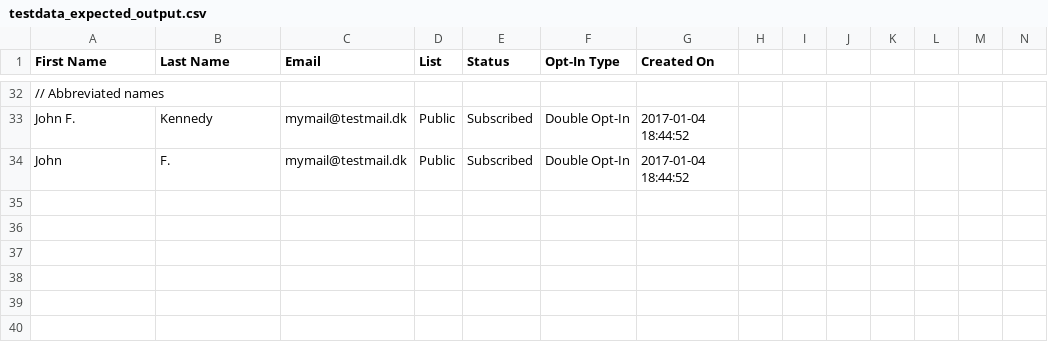
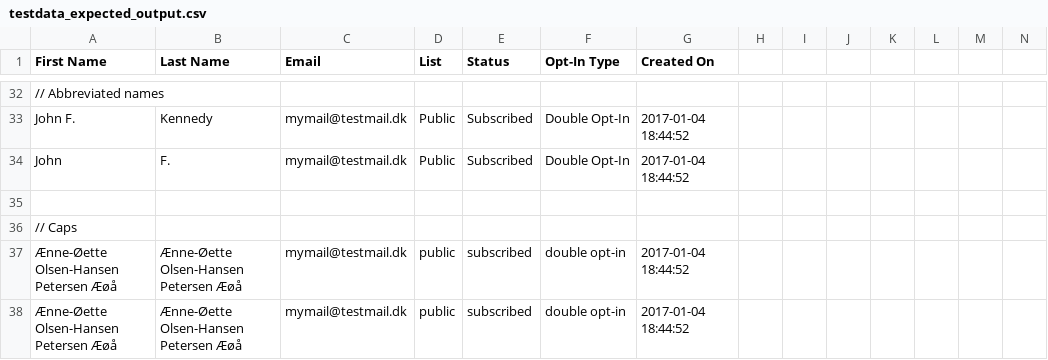
Before and after one commit to teisnet/ninas_formatting_app, a CSV file: Data/testdata_expected_output.csv, drawn as a sheet; only a part is shown, gaps mark what is left out; rows hold the shown columns only; the diff names each change by its address in the sheet, - before the commit and + after, or states it on an @@ line.

```diff
--- a/Data/testdata_expected_output.csv
+++ b/Data/testdata_expected_output.csv
+row 35: (empty)
+row 36: // Caps
+row 37: Ænne-Øette Olsen-Hansen Petersen Æøå | Ænne-Øette Olsen-Hansen Petersen Æøå | mymail@testmail.dk | public | subscribed | double opt-in | 2017-01-04 18:44:52
+row 38: Ænne-Øette Olsen-Hansen Petersen Æøå | Ænne-Øette Olsen-Hansen Petersen Æøå | mymail@testmail.dk | public | subscribed | double opt-in | 2017-01-04 18:44:52
```
Also changed, not shown: Data/testdata.csv.
